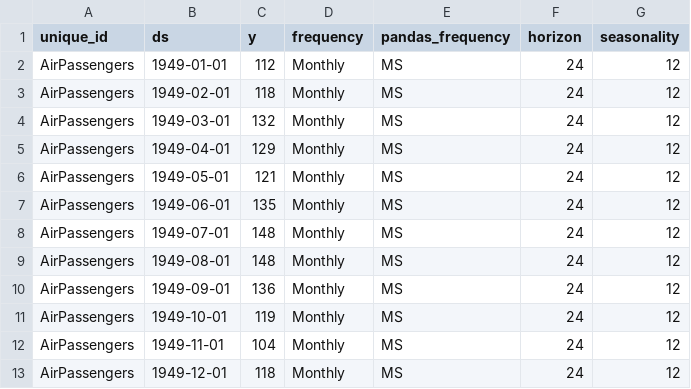
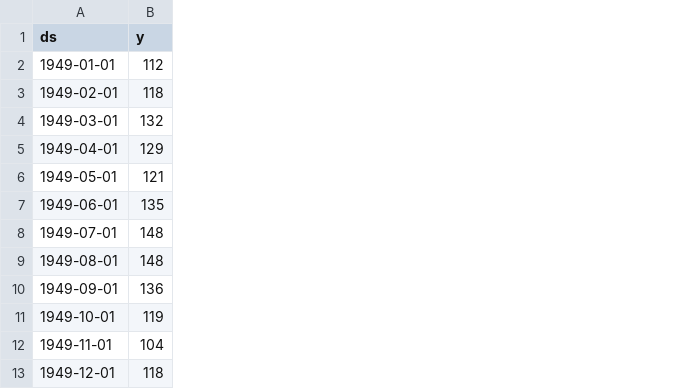
Before and after one commit to mpg05883/timecopilot, a CSV file: data/air_passengers.csv, drawn as a sheet; only a part is shown; the diff names each change by its address in the sheet, - before the commit and + after, or states it on an @@ line.

```diff
--- a/data/air_passengers.csv
+++ b/data/air_passengers.csv
-column A (unique_id), rows 2-13: all AirPassengers
-column D (frequency), rows 2-13: all Monthly
-column E (pandas_frequency), rows 2-13: all MS
-column F (horizon), rows 2-13: all 24
-column G (seasonality), rows 2-13: all 12
```
Also changed, not shown: 1 other file.
